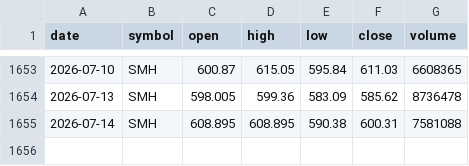
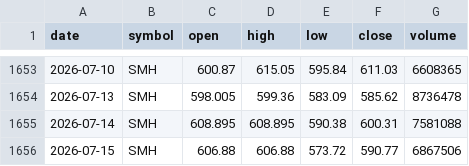
Before and after one commit to hotorch/infinite-buying-dbapi, a CSV file: data/market/smh_adjusted_daily.csv, drawn as a sheet; only a part is shown, gaps mark what is left out.

```diff
--- a/data/market/smh_adjusted_daily.csv
+++ b/data/market/smh_adjusted_daily.csv
@@ -1655 +1655,2 @@ date,symbol,open,high,low,close,volume
 2026-07-14,SMH,608.895,608.895,590.38,600.31,7581088
+2026-07-15,SMH,606.88,606.88,573.72,590.77,6867506
```
Also changed, not shown: data/market/qqq_adjusted_daily.csv, data/market/soxl_adjusted_daily.csv, 13 other files.
